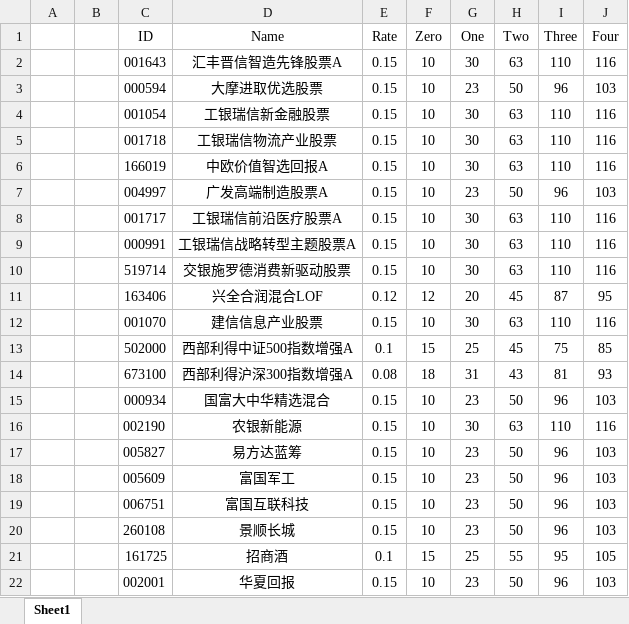
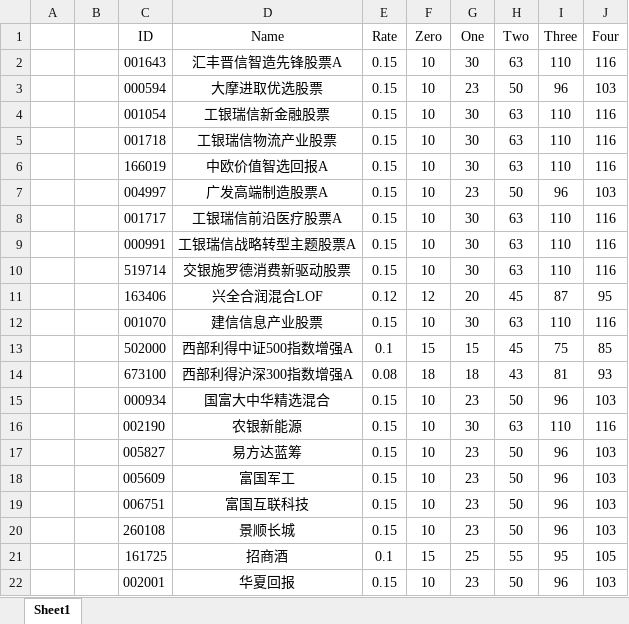
Before and after one commit to Chlorine1816/DailyTools, an Excel workbook: data/Invest_FundList.xlsx, sheet Sheet1, drawn as a sheet; values as stored, in another font and other column widths than the file's, no borders; the diff names each change by its address in the sheet, - before the commit and + after, or states it on an @@ line.

```diff
--- a/data/Invest_FundList.xlsx (sheet Sheet1)
+++ b/data/Invest_FundList.xlsx (sheet Sheet1)
-G13 (One): 25
+G13 (One): 15
-G14 (One): 31
+G14 (One): 18
```
Also changed, not shown: 2 other files.
